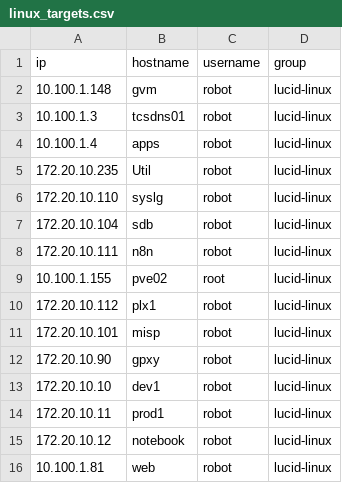
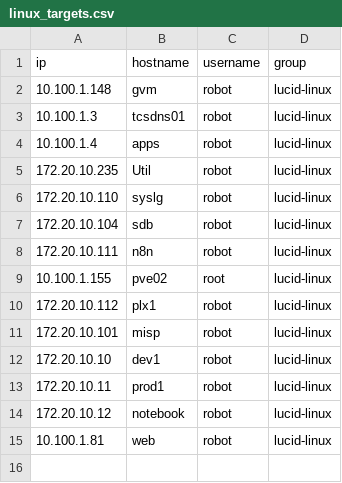
Before and after one commit to cyberhongo/wazuh-agent-rollout, a CSV file: csv/linux_targets.csv, drawn as a sheet.

```diff
--- a/csv/linux_targets.csv
+++ b/csv/linux_targets.csv
@@ -11,3 +11,2 @@ ip,hostname,username,group
 172.20.10.101,misp,robot,lucid-linux
-172.20.10.90,gpxy,robot,lucid-linux
 172.20.10.10,dev1,robot,lucid-linux
```
